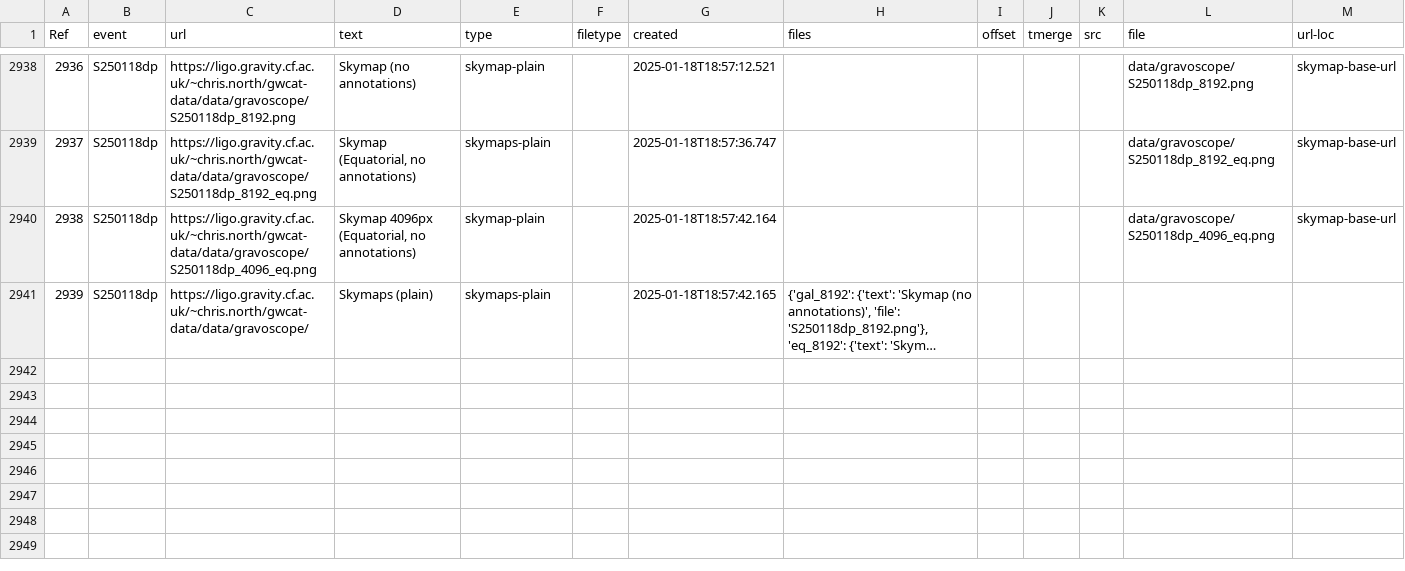
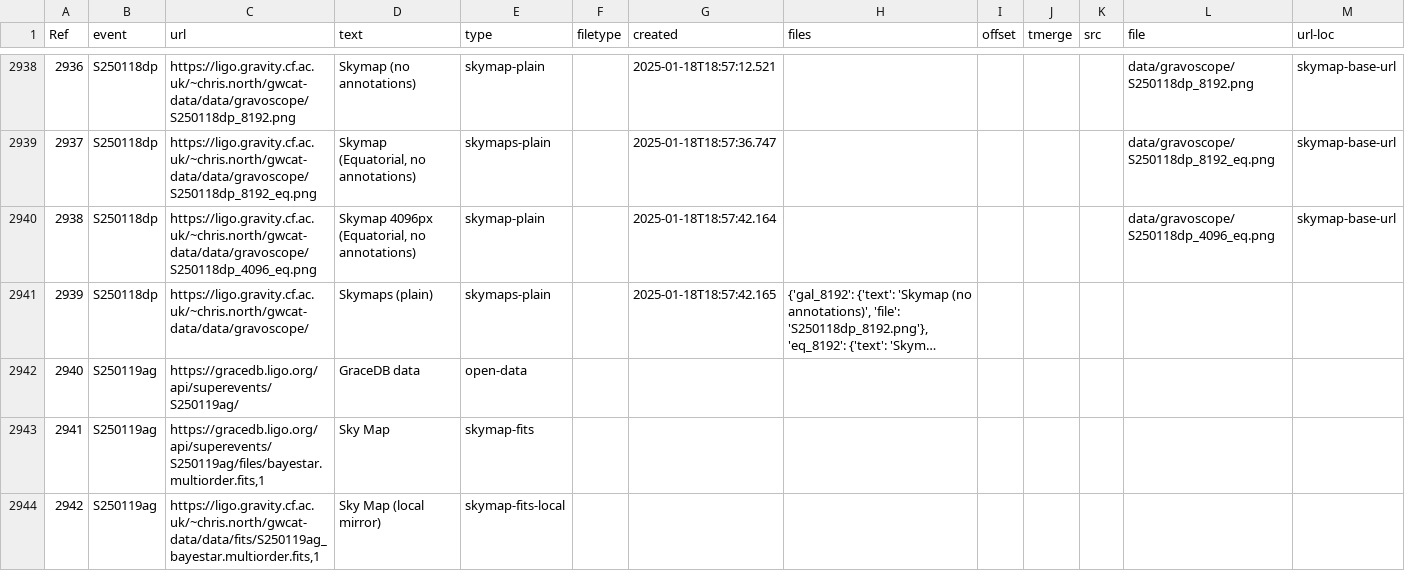
Before and after one commit to cardiffgravity/gwcat-data, a CSV file: docs/data/links.csv, drawn as a sheet; only a part is shown, gaps mark what is left out; long unchanged cells end in …; the diff names each change by its address in the sheet, - before the commit and + after, or states it on an @@ line.

Commit message:
data updated 2025-01-19_04:05:01_GMT (60 days)

```diff
--- a/docs/data/links.csv
+++ b/docs/data/links.csv
+row 2942: 2940 | S250119ag | https://gracedb.ligo.org/api/superevents/S250119ag/ | GraceDB data | open-data
+row 2943: 2941 | S250119ag | https://gracedb.ligo.org/api/superevents/S250119ag/files/bayestar.multiorder.fits,1 | Sky Map | skymap-fits
+row 2944: 2942 | S250119ag | https://ligo.gravity.cf.ac.uk/~chris.north/gwcat-data/data/fits/S250119ag_bayestar.multiorder.fits,1 | Sky Map (local mirror) | skymap-fits-local
```
Also changed, not shown: docs/data/gwosc_gracedb.csv, 12 other files.
